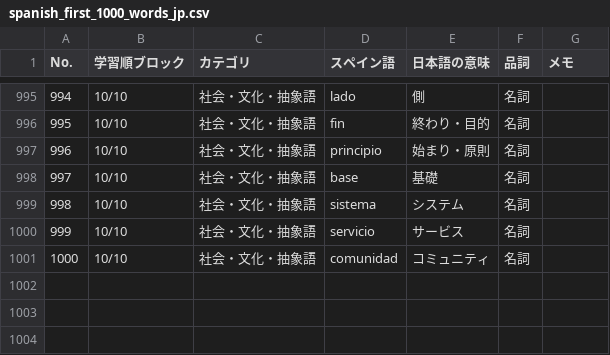
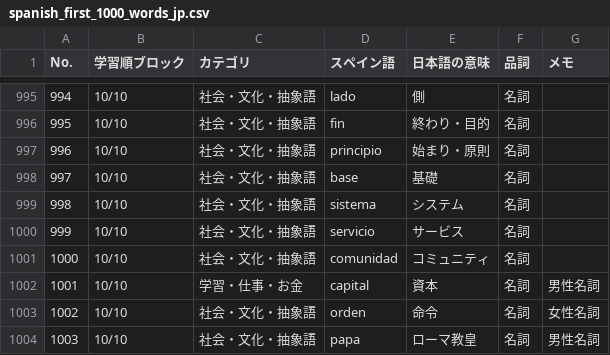
Before and after one commit to Hiro-824/constlingo, a CSV file: public/spanish_first_1000_words_jp.csv, drawn as a sheet; only a part is shown, gaps mark what is left out.

Commit message:
Expand vocabulary management in Constlingo app by introducing new practice order type "least-touched" and enhancing word progress tracking. Added functions for determining definite articles in Spanish and updated CSV files for vocabulary resources with new entries and category counts.

```diff
--- a/public/spanish_first_1000_words_jp.csv
+++ b/public/spanish_first_1000_words_jp.csv
@@ -1001 +1001,4 @@
 1000,10/10,社会・文化・抽象語,comunidad,コミュニティ,名詞,
+1001,10/10,学習・仕事・お金,capital,資本,名詞,男性名詞
+1002,10/10,社会・文化・抽象語,orden,命令,名詞,女性名詞
+1003,10/10,社会・文化・抽象語,papa,ローマ教皇,名詞,男性名詞
```
Also changed, not shown: public/spanish_first_1000_words_jp_category_counts.csv, 1 other file.
